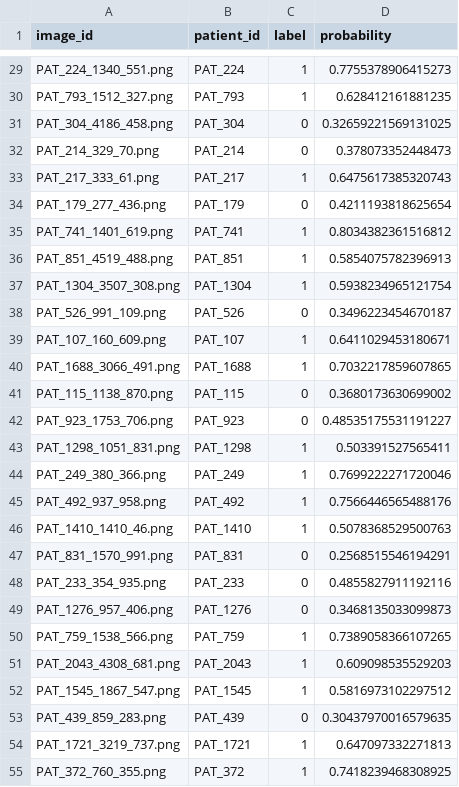
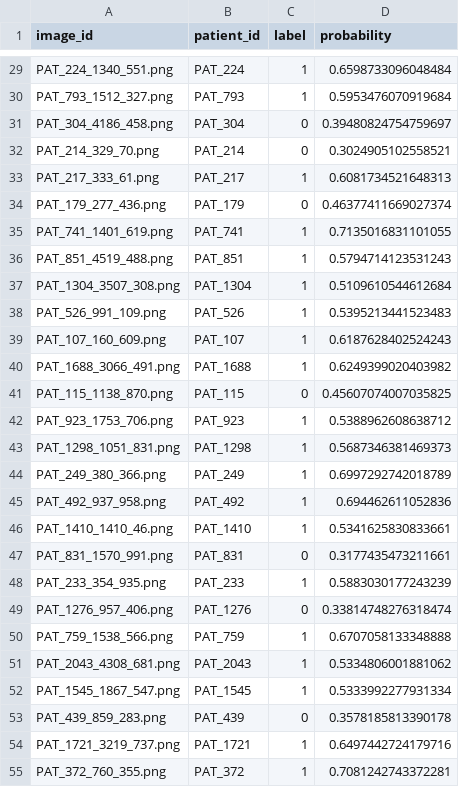
Before and after one commit to SofieITU/2026-PDS-Lizards, a CSV file: results/predictions/random_forest_classifier/RF_predictions.csv, drawn as a sheet; only a part is shown, gaps mark what is left out; the diff covers the shown part only; the diff names each change by its address in the sheet, - before the commit and + after, or states it on an @@ line.

```diff
--- a/results/predictions/random_forest_classifier/RF_predictions.csv
+++ b/results/predictions/random_forest_classifier/RF_predictions.csv
-D29 (probability): 0.7755378906415273
+D29 (probability): 0.6598733096048484
-D30 (probability): 0.628412161881235
+D30 (probability): 0.5953476070919684
-D31 (probability): 0.32659221569131025
+D31 (probability): 0.39480824754759697
-D32 (probability): 0.378073352448473
+D32 (probability): 0.3024905102558521
-D33 (probability): 0.6475617385320743
+D33 (probability): 0.6081734521648313
-D34 (probability): 0.4211193818625654
+D34 (probability): 0.46377411669027374
-D35 (probability): 0.8034382361516812
+D35 (probability): 0.7135016831101055
-D36 (probability): 0.5854075782396913
+D36 (probability): 0.5794714123531243
-D37 (probability): 0.5938234965121754
+D37 (probability): 0.5109610544612684
-C38 (label): 0
+C38 (label): 1
-D38 (probability): 0.3496223454670187
+D38 (probability): 0.5395213441523483
-D39 (probability): 0.6411029453180671
+D39 (probability): 0.6187628402524243
-D40 (probability): 0.7032217859607865
+D40 (probability): 0.6249399020403982
-D41 (probability): 0.3680173630699002
+D41 (probability): 0.45607074007035825
-C42 (label): 0
+C42 (label): 1
-D42 (probability): 0.48535175531191227
+D42 (probability): 0.5388962608638712
-D43 (probability): 0.503391527565411
+D43 (probability): 0.5687346381469373
-D44 (probability): 0.7699222271720046
+D44 (probability): 0.6997292742018789
-D45 (probability): 0.7566446565488176
+D45 (probability): 0.694462611052836
-D46 (probability): 0.5078368529500763
+D46 (probability): 0.5341625830833661
-D47 (probability): 0.2568515546194291
+D47 (probability): 0.3177435473211661
-C48 (label): 0
+C48 (label): 1
-D48 (probability): 0.4855827911192116
+D48 (probability): 0.5883030177243239
-D49 (probability): 0.3468135033099873
+D49 (probability): 0.33814748276318474
-D50 (probability): 0.7389058366107265
+D50 (probability): 0.6707058133348888
-D51 (probability): 0.609098535529203
+D51 (probability): 0.5334806001881062
-D52 (probability): 0.5816973102297512
+D52 (probability): 0.5333992277931334
-D53 (probability): 0.30437970016579635
+D53 (probability): 0.3578185813390178
-D54 (probability): 0.647097332271813
+D54 (probability): 0.6497442724179716
-D55 (probability): 0.7418239468308925
+D55 (probability): 0.7081242743372281
```
Also changed, not shown: 79 edited cells elsewhere in this file.
